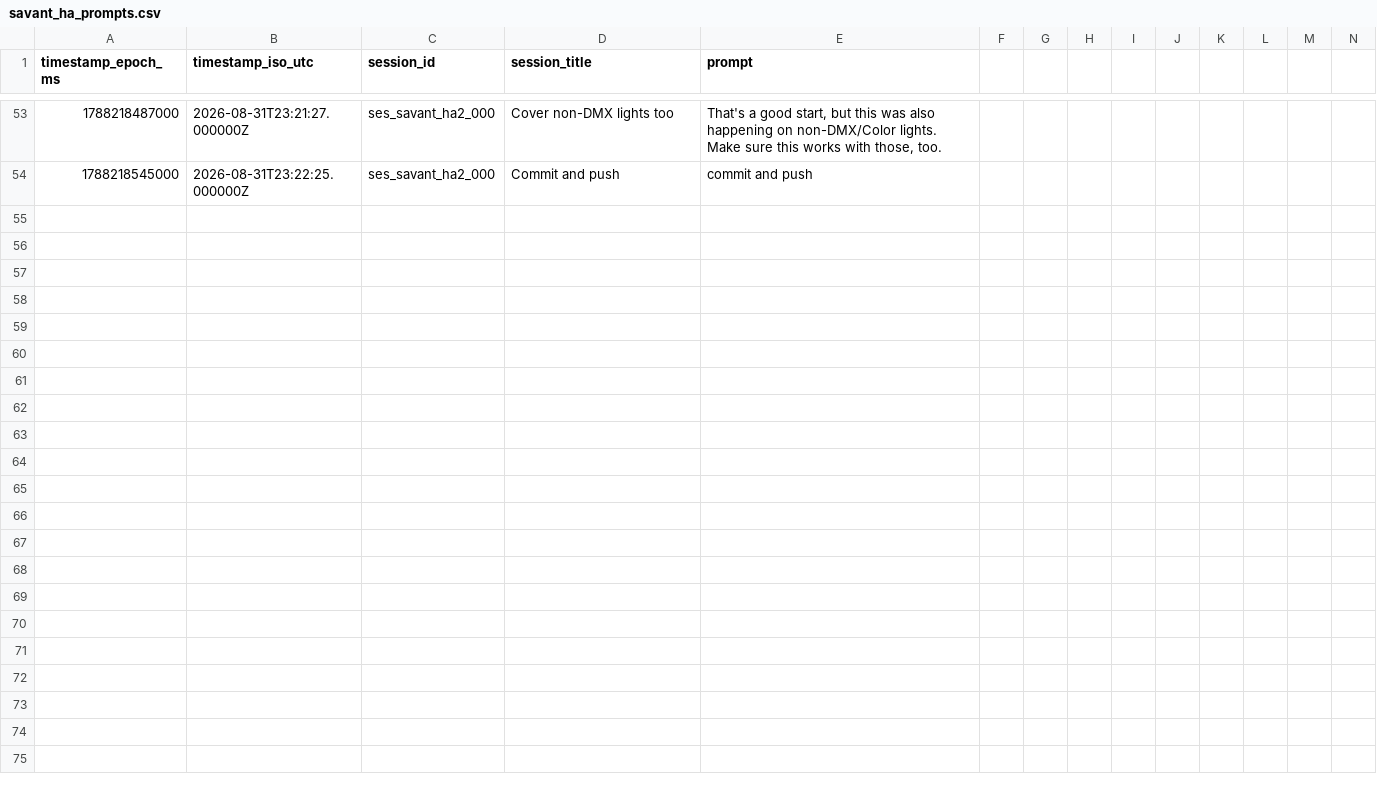
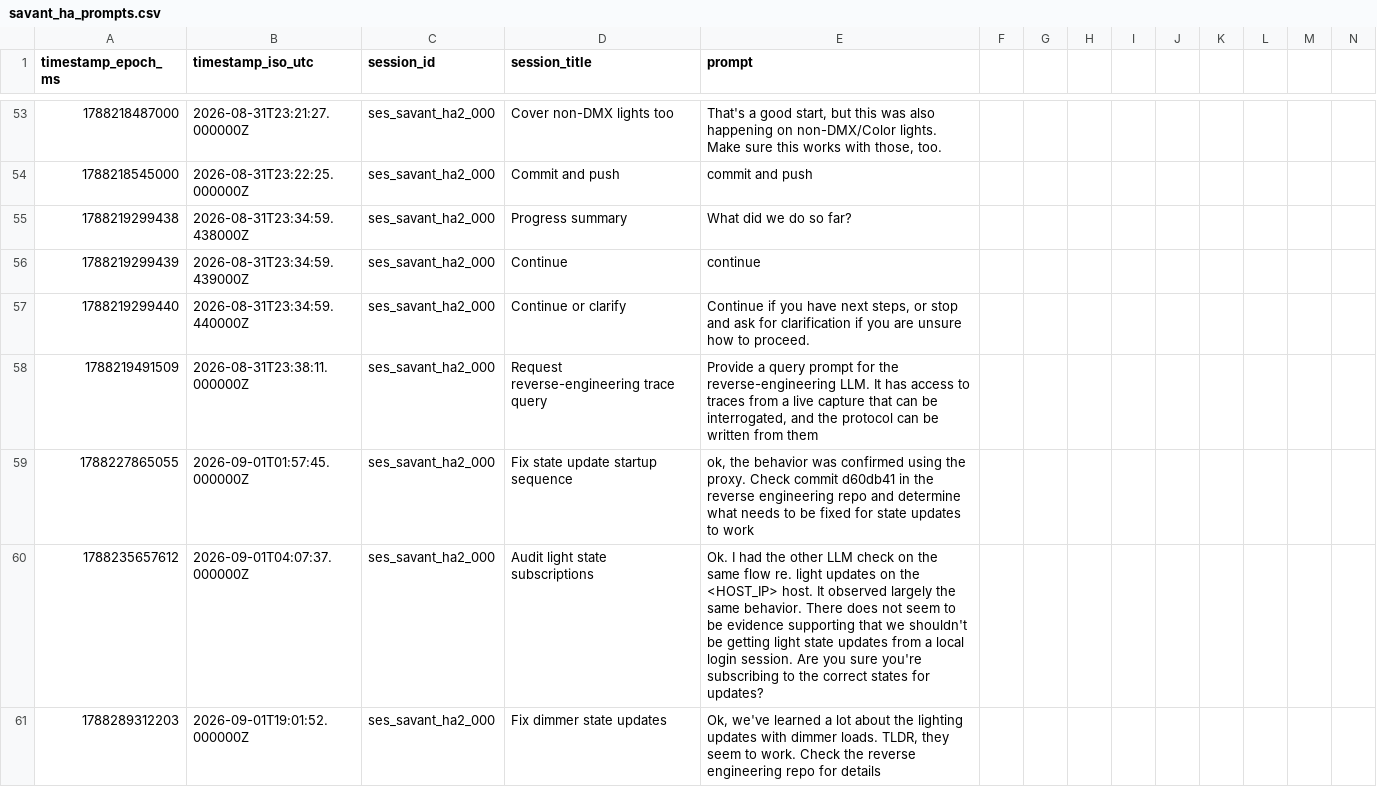
Before and after one commit to hpux735/savant-ha, a CSV file: savant_ha_prompts.csv, drawn as a sheet; only a part is shown, gaps mark what is left out; rows hold the shown columns only; the diff names each change by its address in the sheet, - before the commit and + after, or states it on an @@ line.

Commit message:
Fix state delivery: host rejects new-spec msgpack str8 strings
Root cause (live-verified end-to-end): the host's msgpack parser does not
accept the new-spec str8 (0xd9) format. Every dotted state key longer than
31 chars (e.g. Savant.Lighting.CurrentDimmerLevel_1_001) was encoded as str8
by msgpack-python's use_bin_type=True, and the host silently dropped the whole
state/register frame — which is why auth, controls, and short-key
registrations (all fixstr) worked while state never arrived. Encoding
strings with the legacy raw formats (use_bin_type=False) is accepted: after
the one-line _pack fix the integration receives the full initial snapshot
(388 updates incl. 64 light-load values) and per-command confirmations
(DimmerSet 55 -> CurrentDimmerLevel_1_001=55). The bisect that isolated this
ran the sibling repo's verified light_state_demo.py against the target host
and byte-diffed its frames against our client's: only state/register
differed, by one byte (0xd9 vs 0xda).

Also align the post-auth startup with the observed native order (uiconfig
download, RecentServices dashboard register, global.SonosGroups, user-data
registers, dcm getMode), replacing the prior assumed empty dashboard
registration, and update PROTOCOL.md (transport str8 finding, snapshot-on-
register semantics, resolved open question 5).

Driven by the prompts:
- "ok, the behavior was confirmed using the proxy.  Check commit d60db41 in
  the reverse engineering repo and determine what needs to be fixed for
  state updates to work"
- "Ok.  I had the other LLM check on the same flow re. light updates on the
  <HOST_IP> host.  It observed largely the same behavior. There does not
  seem to be evidence supporting that we shouldn't be getting light state
  updates from a local login session.  Are you sure you're subscribing to
  the correct states for updates?"
- "Ok, we've learned a lot about the lighting updates with dimmer loads.
  TLDR, they seem to work.  Check the reverse engineering repo for details"

All prompts verbatim in savant_ha_prompts.csv.

```diff
--- a/savant_ha_prompts.csv
+++ b/savant_ha_prompts.csv
+row 55: 1788219299438 | 2026-08-31T23:34:59.438000Z | ses_savant_ha2_000 | Progress summary | What did we do so far?
+row 56: 1788219299439 | 2026-08-31T23:34:59.439000Z | ses_savant_ha2_000 | Continue | continue
+row 57: 1788219299440 | 2026-08-31T23:34:59.440000Z | ses_savant_ha2_000 | Continue or clarify | Continue if you have next steps, or stop and ask for clarification if you are unsure how to proceed.
+row 58: 1788219491509 | 2026-08-31T23:38:11.000000Z | ses_savant_ha2_000 | Request reverse-engineering trace query | Provide a query prompt for the reverse-engineering LLM. It has access to traces from a live capture that can be interrogated, and the protocol can be written from them
+row 59: 1788227865055 | 2026-09-01T01:57:45.000000Z | ses_savant_ha2_000 | Fix state update startup sequence | ok, the behavior was confirmed using the proxy. Check commit d60db41 in the reverse engineering repo and determine what needs to be fixed for state updates to work
+row 60: 1788235657612 | 2026-09-01T04:07:37.000000Z | ses_savant_ha2_000 | Audit light state subscriptions | Ok. I had the other LLM check on the same flow re. light updates on the <HOST_IP> host. It observed largely the same behavior. There does not seem to be evidence supporting that we shouldn't be getting light state updates from a local login session. Are you sure you're subscribing to the correct states for updates?
+row 61: 1788289312203 | 2026-09-01T19:01:52.000000Z | ses_savant_ha2_000 | Fix dimmer state updates | Ok, we've learned a lot about the lighting updates with dimmer loads. TLDR, they seem to work. Check the reverse engineering repo for details
```
Also changed, not shown: 5 other files.
